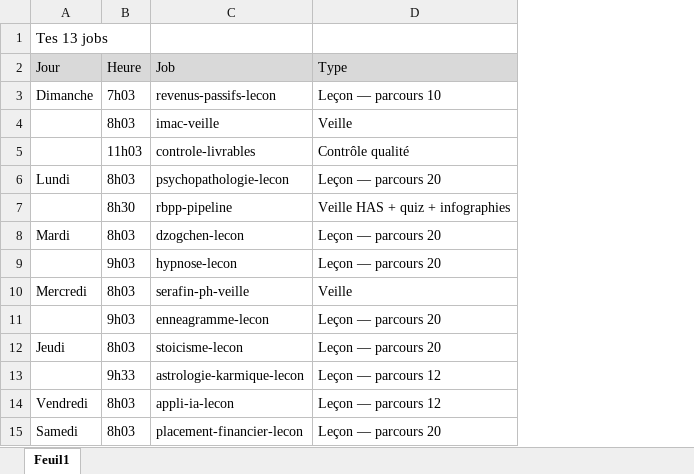
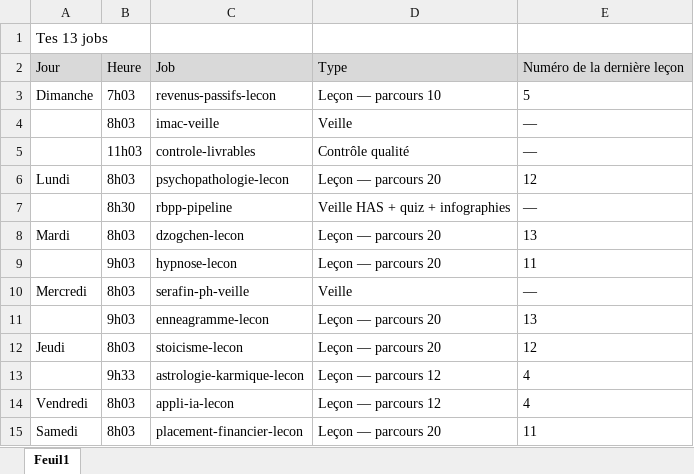
Before and after one commit to RicoBSJ/claude-travail-livrables, an Excel workbook: livrables/documents/2026-08-09_Les 13 Jobs.xlsx, sheet Feuil1, drawn as a sheet; values as stored, in another font and other column widths than the file's, no borders; the diff names each change by its address in the sheet, - before the commit and + after, or states it on an @@ line.

```diff
--- a/livrables/documents/2026-08-09_Les 13 Jobs.xlsx (sheet Feuil1)
+++ b/livrables/documents/2026-08-09_Les 13 Jobs.xlsx (sheet Feuil1)
+column E, rows 2-15: Numéro de la dernière leçon | 5 | — | — | 12 | — | 13 | 11 | — | 13 | 12 | 4 | 4 | 11
```
